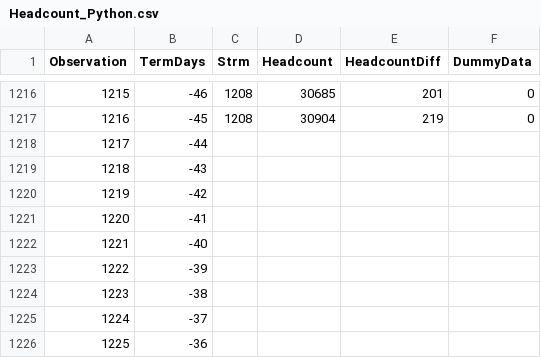
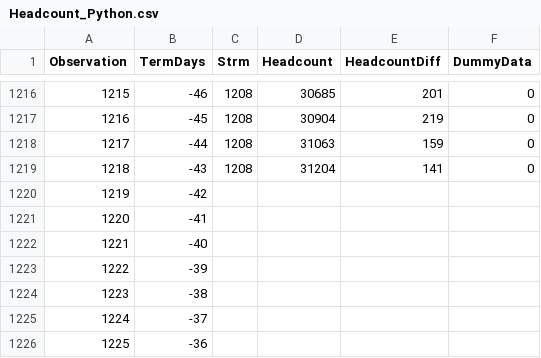
Before and after one commit to ashtin68/UNT, a CSV file: Headcount_Python.csv, drawn as a sheet; only a part is shown, gaps mark what is left out.

Commit message:
Add files via upload

```diff
--- a/Headcount_Python.csv
+++ b/Headcount_Python.csv
@@ -1217,4 +1217,4 @@ Observation,TermDays,Strm,Headcount,HeadcountDiff,DummyData
 1216,-45,1208,30904,219,0
-1217,-44,,,,
-1218,-43,,,,
+1217,-44,1208,31063,159,0
+1218,-43,1208,31204,141,0
 1219,-42,,,,
```
